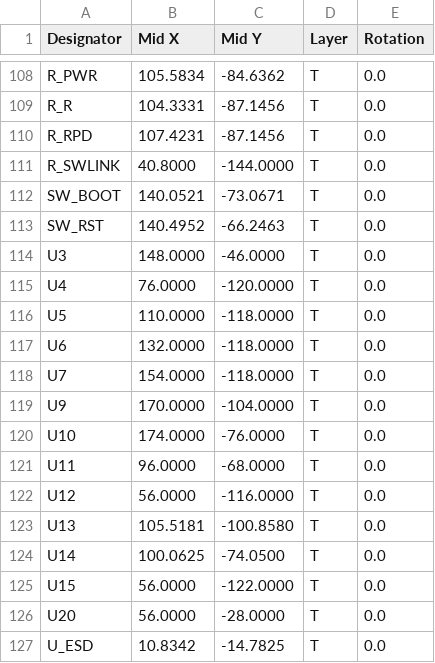
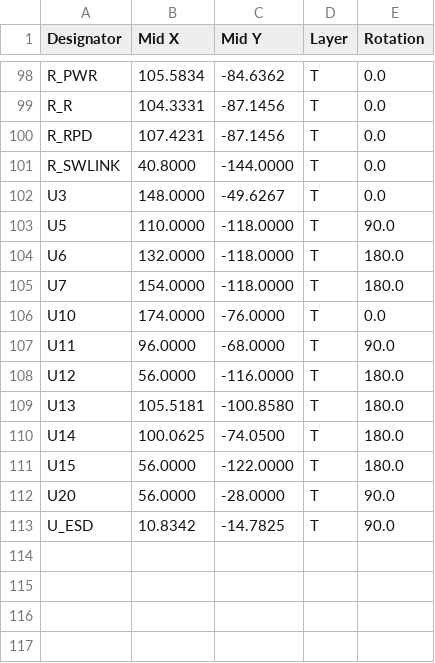
Before and after one commit to user5575MT/Windlass-PCB, a CSV file: fab/jlcpcb/cpl.csv, drawn as a sheet; only a part is shown, gaps mark what is left out; the diff covers the shown part only.

```diff
--- a/fab/jlcpcb/cpl.csv
+++ b/fab/jlcpcb/cpl.csv
@@ -111,17 +101,13 @@ R_RPD,107.4231,-87.1456,T,0.0
 R_SWLINK,40.8000,-144.0000,T,0.0
-SW_BOOT,140.0521,-73.0671,T,0.0
-SW_RST,140.4952,-66.2463,T,0.0
-U3,148.0000,-46.0000,T,0.0
-U4,76.0000,-120.0000,T,0.0
-U5,110.0000,-118.0000,T,0.0
-U6,132.0000,-118.0000,T,0.0
-U7,154.0000,-118.0000,T,0.0
-U9,170.0000,-104.0000,T,0.0
+U3,148.0000,-49.6267,T,0.0
+U5,110.0000,-118.0000,T,90.0
+U6,132.0000,-118.0000,T,180.0
+U7,154.0000,-118.0000,T,180.0
 U10,174.0000,-76.0000,T,0.0
-U11,96.0000,-68.0000,T,0.0
-U12,56.0000,-116.0000,T,0.0
-U13,105.5181,-100.8580,T,0.0
-U14,100.0625,-74.0500,T,0.0
-U15,56.0000,-122.0000,T,0.0
-U20,56.0000,-28.0000,T,0.0
-U_ESD,10.8342,-14.7825,T,0.0
+U11,96.0000,-68.0000,T,90.0
+U12,56.0000,-116.0000,T,180.0
+U13,105.5181,-100.8580,T,180.0
+U14,100.0625,-74.0500,T,180.0
+U15,56.0000,-122.0000,T,180.0
+U20,56.0000,-28.0000,T,90.0
+U_ESD,10.8342,-14.7825,T,90.0
```
Also changed, not shown: 10 removed rows and 10 edited cells elsewhere in this file, fab/jlcpcb/bom.csv, 6 other files.
